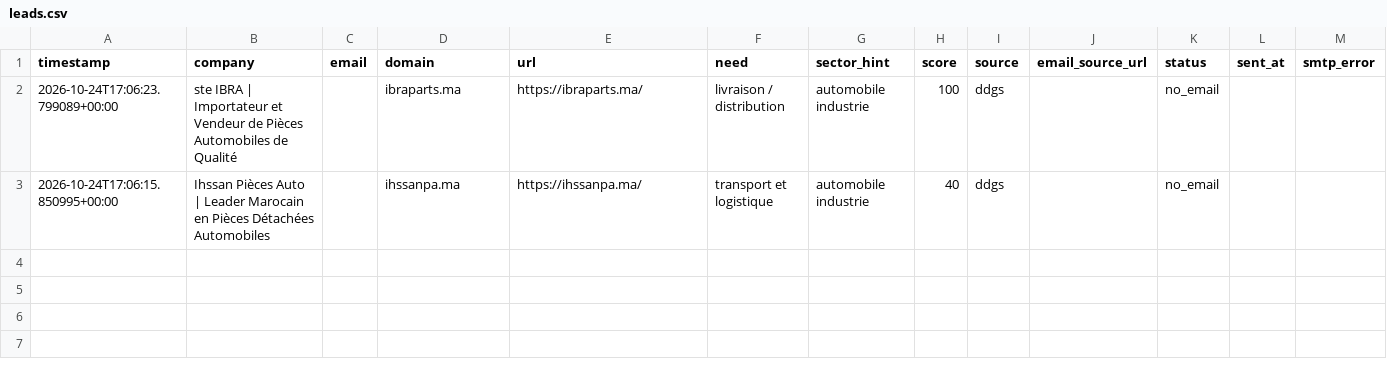
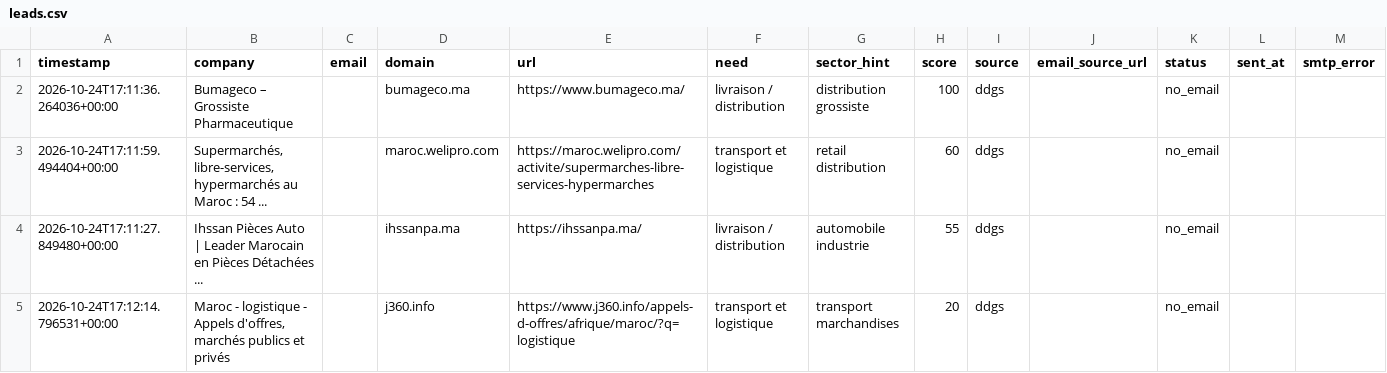
Before and after one commit to OMAR3689/OMAR3689, a CSV file: transport-lead-agent/data/leads.csv, drawn as a sheet.

```diff
--- a/transport-lead-agent/data/leads.csv
+++ b/transport-lead-agent/data/leads.csv
@@ -1,3 +1,5 @@
 timestamp,company,email,domain,url,need,sector_hint,score,source,email_source_url,status,sent_at,smtp_error
-2026-10-24T17:06:23.799089+00:00,ste IBRA | Importateur et Vendeur de Pièces Automobiles de Qualité,,ibraparts.ma,https://ibraparts.ma/,livraison / distribution,automobile industrie,100,ddgs,,no_email,,
-2026-10-24T17:06:15.850995+00:00,Ihssan Pièces Auto | Leader Marocain en Pièces Détachées Automobiles,,ihssanpa.ma,https://ihssanpa.ma/,transport et logistique,automobile industrie,40,ddgs,,no_email,,
+2026-10-24T17:11:36.264036+00:00,Bumageco – Grossiste Pharmaceutique,,bumageco.ma,https://www.bumageco.ma/,livraison / distribution,distribution grossiste,100,ddgs,,no_email,,
+2026-10-24T17:11:59.494404+00:00,"Supermarchés, libre-services, hypermarchés au Maroc : 54 ...",,maroc.welipro.com,https://maroc.welipro.com/activite/supermarches-libre-services-hypermarches,transport et logistique,retail distribution,60,ddgs,,no_email,,
+2026-10-24T17:11:27.849480+00:00,Ihssan Pièces Auto | Leader Marocain en Pièces Détachées ...,,ihssanpa.ma,https://ihssanpa.ma/,livraison / distribution,automobile industrie,55,ddgs,,no_email,,
+2026-10-24T17:12:14.796531+00:00,"Maroc - logistique - Appels d'offres, marchés publics et privés",,j360.info,https://www.j360.info/appels-d-offres/afrique/maroc/?q=logistique,transport et logistique,transport marchandises,20,ddgs,,no_email,,
```
Also changed, not shown: 1 other file.
